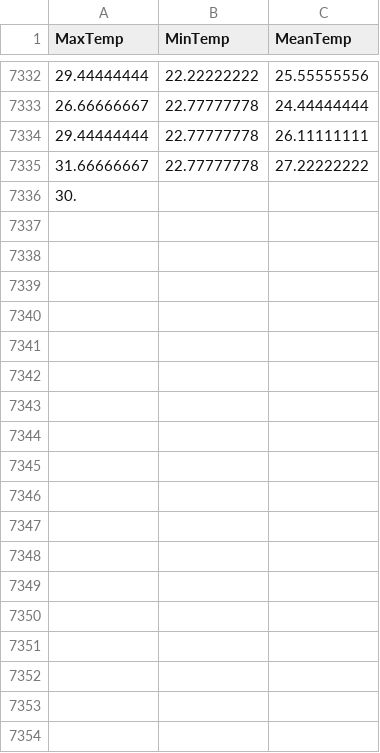
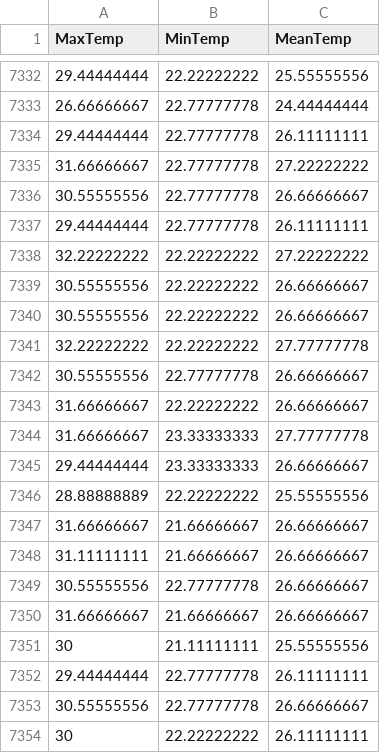
Before and after one commit to KAEVO/GolangMachineLearning, a CSV file: datasets/the_WWT_weather_10k_dataset.csv, drawn as a sheet; only a part is shown, gaps mark what is left out; the diff covers the shown part only.

```diff
--- a/datasets/the_WWT_weather_10k_dataset.csv
+++ b/datasets/the_WWT_weather_10k_dataset.csv
@@ -7335,2 +7335,20 @@ MaxTemp,MinTemp,MeanTemp
 31.66666667,22.77777778,27.22222222
-30.
+30.55555556,22.77777778,26.66666667
+29.44444444,22.77777778,26.11111111
+32.22222222,22.22222222,27.22222222
+30.55555556,22.22222222,26.66666667
+30.55555556,22.22222222,26.66666667
+32.22222222,22.22222222,27.77777778
+30.55555556,22.77777778,26.66666667
+31.66666667,22.22222222,26.66666667
+31.66666667,23.33333333,27.77777778
+29.44444444,23.33333333,26.66666667
+28.88888889,22.22222222,25.55555556
+31.66666667,21.66666667,26.66666667
+31.11111111,21.66666667,26.66666667
+30.55555556,22.77777778,26.66666667
+31.66666667,21.66666667,26.66666667
+30,21.11111111,25.55555556
+29.44444444,22.77777778,26.11111111
+30.55555556,22.77777778,26.66666667
+30,22.22222222,26.11111111
```
Also changed, not shown: 22 added rows elsewhere in this file.
